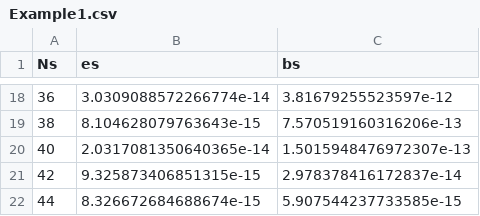
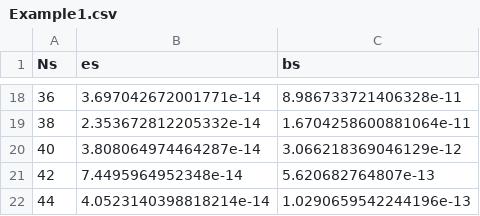
Before and after one commit to sjacobsson/ApproximatingMapsBetweenLinearSpaces.jl, a CSV file: examples/Example1.csv, drawn as a sheet; only a part is shown, gaps mark what is left out; the diff covers the shown part only.

```diff
--- a/examples/Example1.csv
+++ b/examples/Example1.csv
@@ -18,5 +18,5 @@ Ns,es,bs
-36,3.0309088572266774e-14,3.81679255523597e-12
-38,8.104628079763643e-15,7.570519160316206e-13
-40,2.0317081350640365e-14,1.5015948476972307e-13
-42,9.325873406851315e-15,2.978378416172837e-14
-44,8.326672684688674e-15,5.907544237733585e-15
+36,3.697042672001771e-14,8.986733721406328e-11
+38,2.353672812205332e-14,1.6704258600881064e-11
+40,3.808064974464287e-14,3.066218369046129e-12
+42,7.4495964952348e-14,5.620682764807e-13
+44,4.0523140398818214e-14,1.0290659542244196e-13
```
Also changed, not shown: 31 edited cells elsewhere in this file, examples/Example2.csv, examples/Example3.csv, 17 other files.
